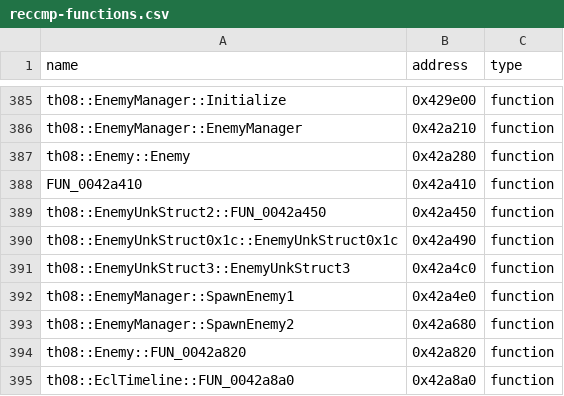
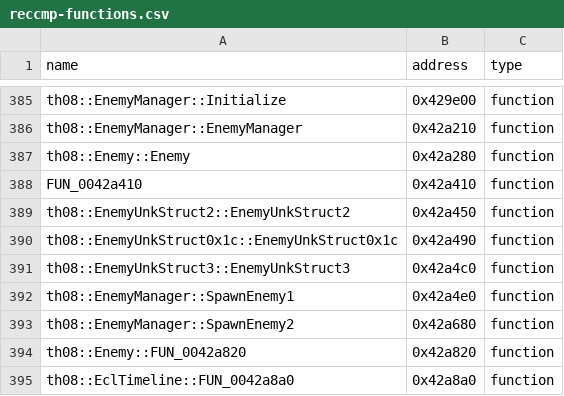
Before and after one commit to Swiizyu/th08, a CSV file: config/reccmp-functions.csv, drawn as a sheet; only a part is shown, gaps mark what is left out.

```diff
--- a/config/reccmp-functions.csv
+++ b/config/reccmp-functions.csv
@@ -388,3 +388,3 @@ th08::Enemy::Enemy,0x42a280,function
 FUN_0042a410,0x42a410,function
-th08::EnemyUnkStruct2::FUN_0042a450,0x42a450,function
+th08::EnemyUnkStruct2::EnemyUnkStruct2,0x42a450,function
 th08::EnemyUnkStruct0x1c::EnemyUnkStruct0x1c,0x42a490,function
```
Also changed, not shown: 9 other files.
